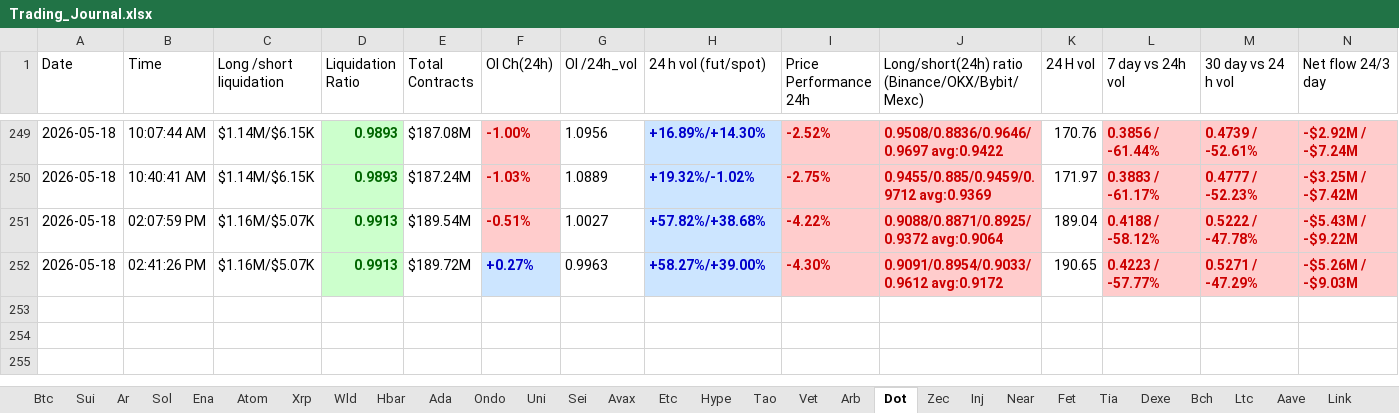
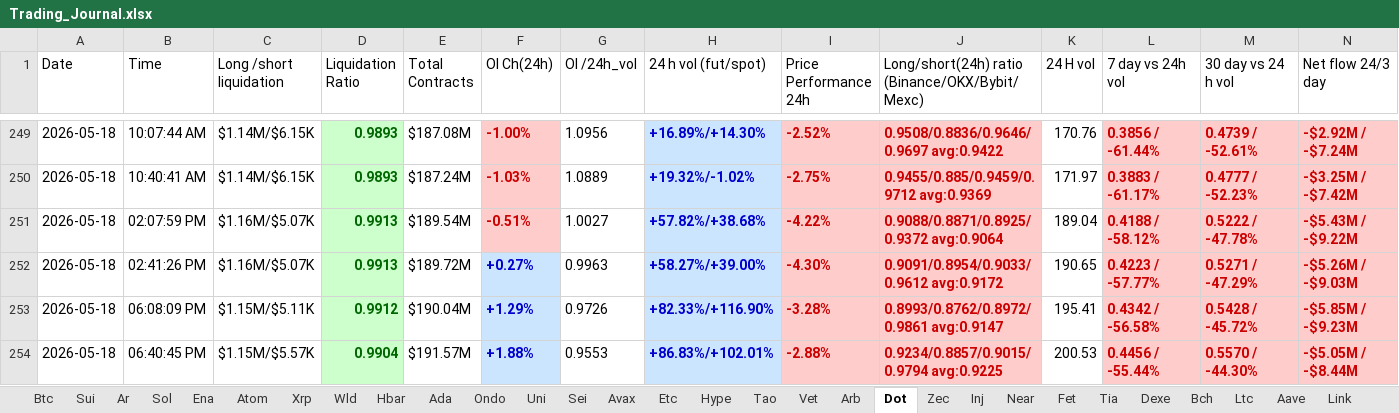
Before and after one commit to nooralam112358/coinglass-collector, an Excel workbook: Trading_Journal.xlsx, sheet Dot, drawn as a sheet; only a part is shown, gaps mark what is left out; values as stored, in another font and other column widths than the file's, no borders; the diff names each change by its address in the sheet, - before the commit and + after, or states it on an @@ line.

```diff
--- a/Trading_Journal.xlsx (sheet Dot)
+++ b/Trading_Journal.xlsx (sheet Dot)
+row 253: 2026-05-18 | 06:08:09 PM | $1.15M/$5.11K | 0.9912 | $190.04M | +1.29% | 0.9726 | +82.33%/+116.90% | -3.28% | 0.8993/0.8762/0.8972/0.9861 avg:0.9147 | 195.41 | 0.4342 / -56.58% | 0.5428 / -45.72% | -$5.85M / -$9.23M
+row 254: 2026-05-18 | 06:40:45 PM | $1.15M/$5.57K | 0.9904 | $191.57M | +1.88% | 0.9553 | +86.83%/+102.01% | -2.88% | 0.9234/0.8857/0.9015/0.9794 avg:0.9225 | 200.53 | 0.4456 / -55.44% | 0.5570 / -44.30% | -$5.05M / -$8.44M
```
Also changed, not shown: sheet Near, sheet Bch, sheet Hype, sheet Uni, sheet Bnb, sheet Fet, 25 more sheets.
